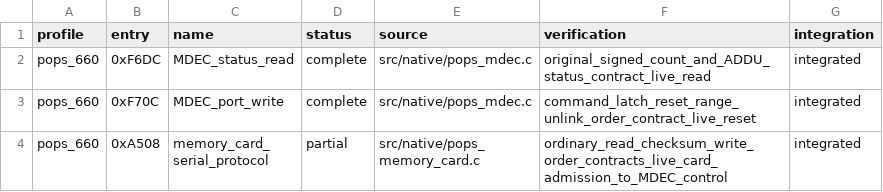
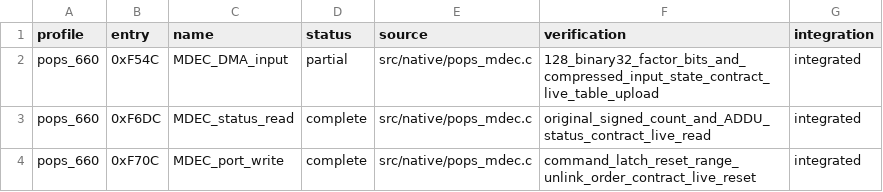
Before and after one commit to frangarcj/RePOPS, a CSV file: data/function_progress.csv, drawn as a sheet; only a part is shown; the shorter side is filled out with more unchanged rows.

Commit message:
feat(mdec): recover quantization table DMA and compressed input state

```diff
--- a/data/function_progress.csv
+++ b/data/function_progress.csv
@@ -1,2 +1,3 @@
 profile,entry,name,status,source,verification,integration
+pops_660,0xF54C,MDEC_DMA_input,partial,src/native/pops_mdec.c,128_binary32_factor_bits_and_compressed_input_state_contract_live_table_upload,integrated
 pops_660,0xF6DC,MDEC_status_read,complete,src/native/pops_mdec.c,original_signed_count_and_ADDU_status_contract_live_read,integrated
```
Also changed, not shown: 8 other files.
